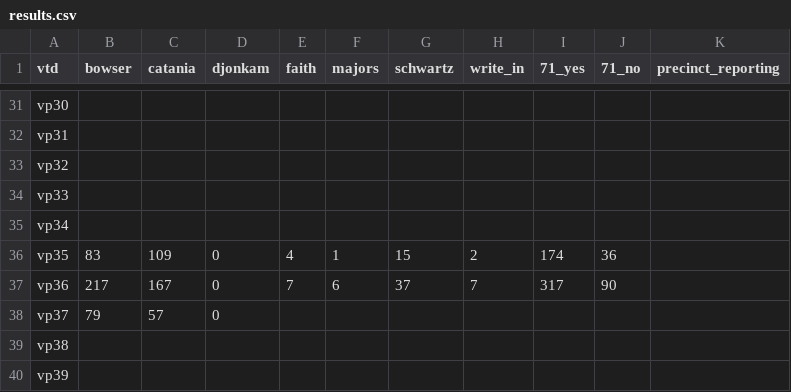
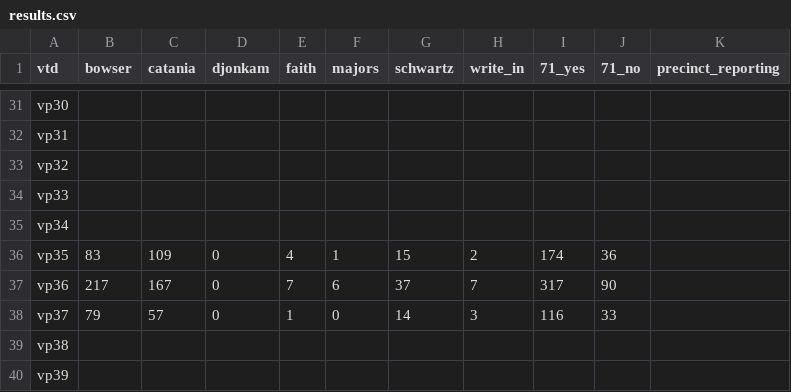
Before and after one commit to cmgiven/open-election-map, a CSV file: data/results.csv, drawn as a sheet; only a part is shown, gaps mark what is left out.

Commit message:
Auto-update

```diff
--- a/data/results.csv
+++ b/data/results.csv
@@ -37,3 +37,3 @@ vp35,83,109,0,4,1,15,2,174,36,
 vp36,217,167,0,7,6,37,7,317,90,
-vp37,79,57,0,,,,,,,
+vp37,79,57,0,1,0,14,3,116,33,
 vp38,,,,,,,,,,
```
